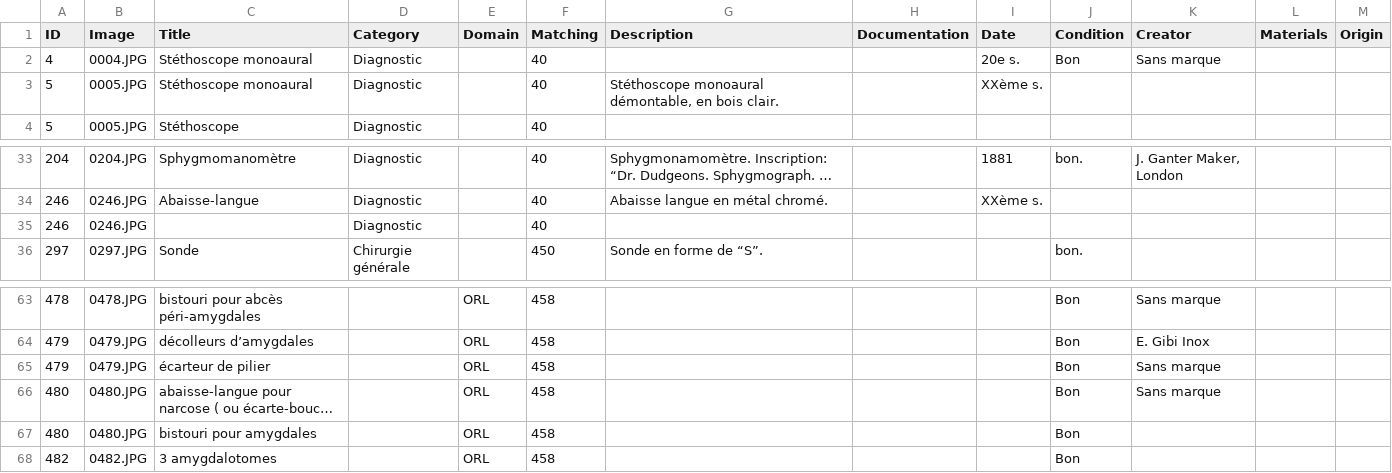
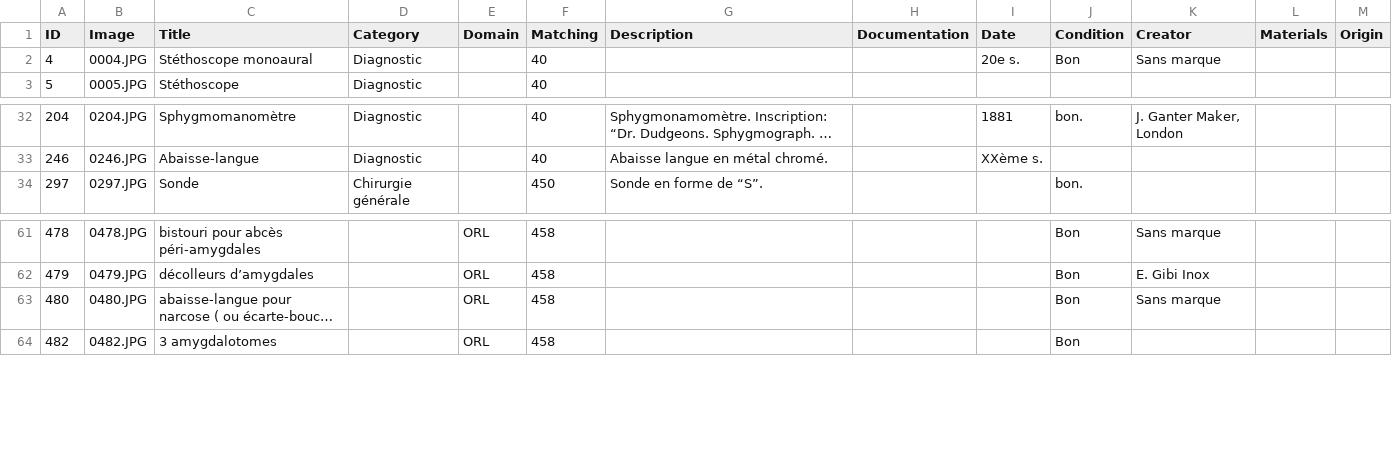
Before and after one commit to MedicalHistoryCollection/glam2017, a CSV file: data/pictures_database_existing.csv, drawn as a sheet; only a part is shown, gaps mark what is left out; long unchanged cells end in …; the diff names each change by its address in the sheet, - before the commit and + after, or states it on an @@ line.

Commit message:
removed double entries

```diff
--- a/data/pictures_database_existing.csv
+++ b/data/pictures_database_existing.csv
-row 3: 5 | 0005.JPG | Stéthoscope monoaural | Diagnostic |  | 40 | Stéthoscope monoaural démontable, en bois clair. |  | XXème s.
-row 35: 246 | 0246.JPG |  | Diagnostic |  | 40
-row 65: 479 | 0479.JPG | écarteur de pilier |  | ORL | 458 |  |  |  | Bon | Sans marque
-row 67: 480 | 0480.JPG | bistouri pour amygdales |  | ORL | 458 |  |  |  | Bon
```
